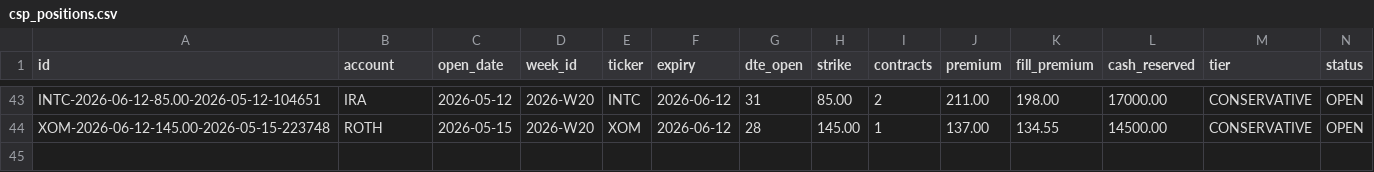
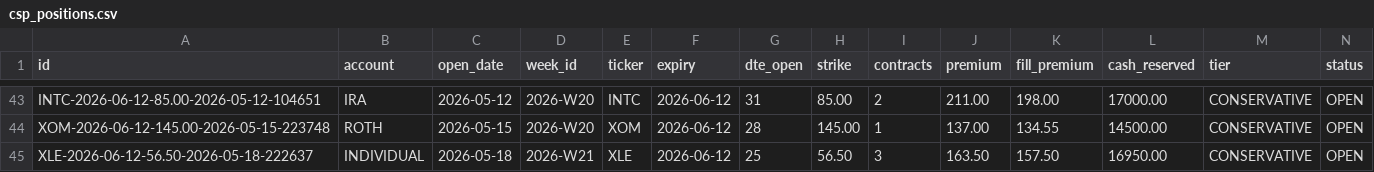
Before and after one commit to SimosProjects/Trading-Screener, a CSV file: csp_positions.csv, drawn as a sheet; only a part is shown, gaps mark what is left out; rows hold the shown columns only; the diff names each change by its address in the sheet, - before the commit and + after, or states it on an @@ line.

```diff
--- a/csp_positions.csv
+++ b/csp_positions.csv
+row 45: XLE-2026-06-12-56.50-2026-05-18-222637 | INDIVIDUAL | 2026-05-18 | 2026-W21 | XLE | 2026-06-12 | 25 | 56.50 | 3 | 163.50 | 157.50 | 16950.00 | CONSERVATIVE | OPEN
```
Also changed, not shown: stock_fills.csv, stock_monthly/2026-05-INDIVIDUAL.csv, 6 other files.
